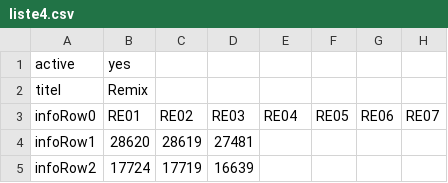
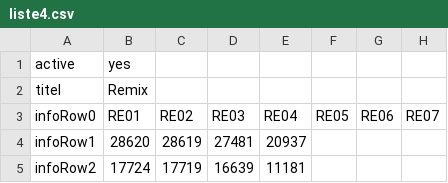
Before and after one commit to SaqibHamed/SidePJs, a CSV file: PJ01/liste4.csv, drawn as a sheet; only a part is shown; the diff names each change by its address in the sheet, - before the commit and + after, or states it on an @@ line.

Commit message:
Update liste4.csv

```diff
--- a/PJ01/liste4.csv
+++ b/PJ01/liste4.csv
-E4 (RE04): (empty)
+E4 (RE04): 20937
-E5 (RE04): (empty)
+E5 (RE04): 11181
```
